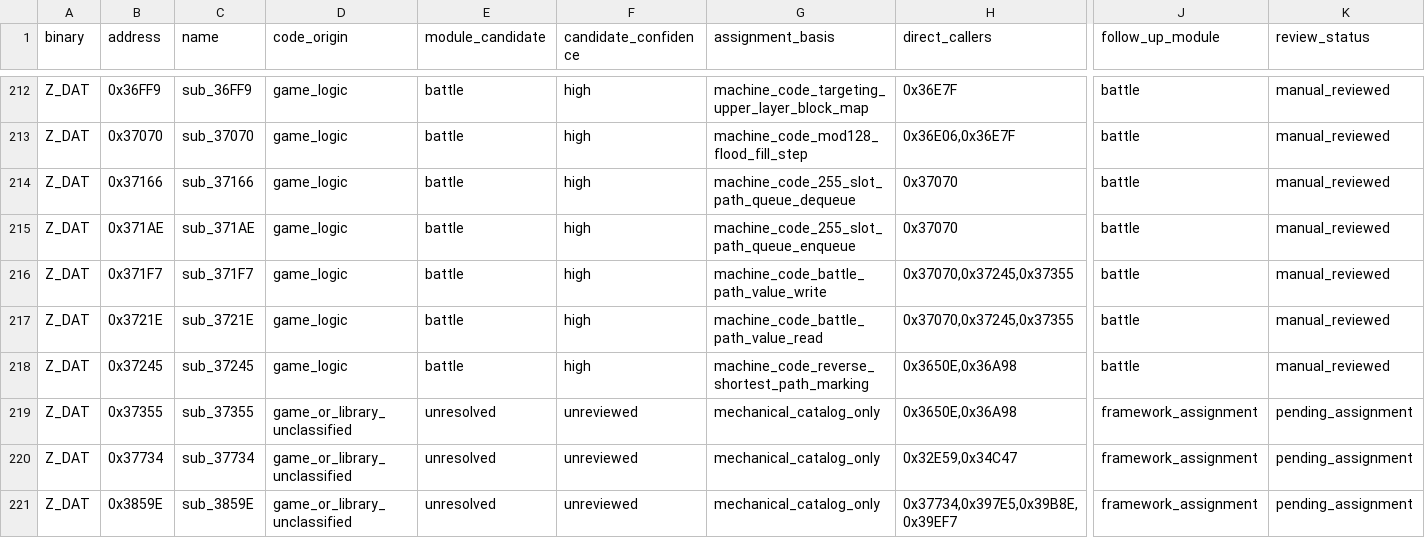
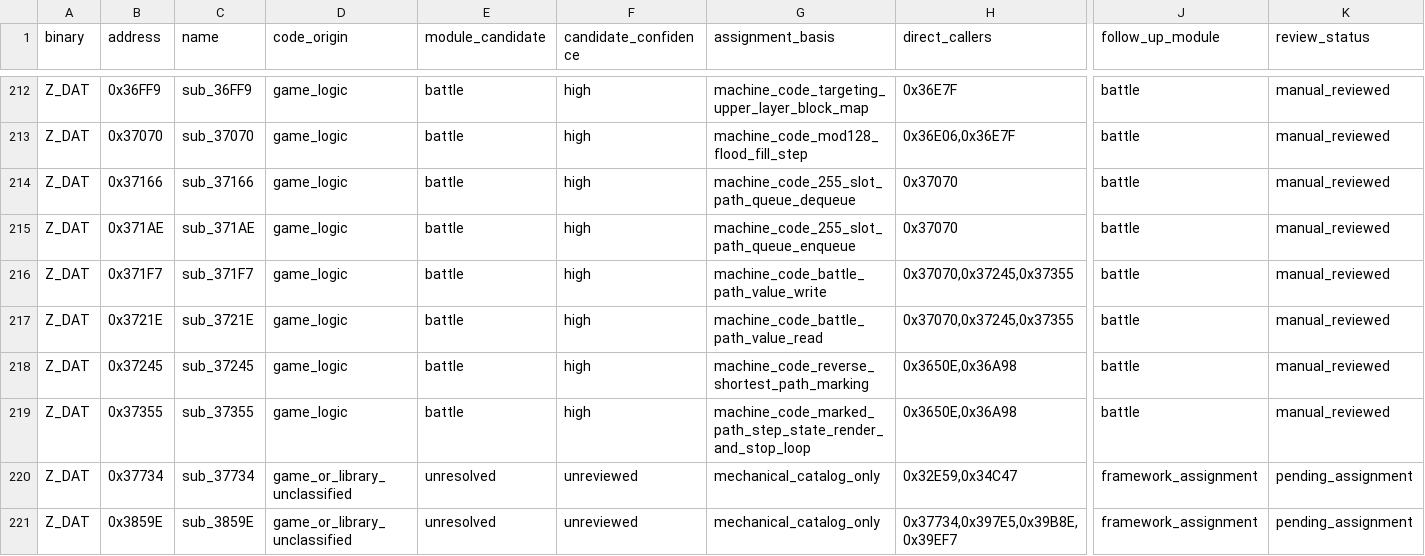
Before and after one commit to Ouroboros/OpenLegend, a TSV file: research/inventory/module-function-ownership.tsv, drawn as a sheet; only a part is shown, gaps mark what is left out; the diff names each change by its address in the sheet, - before the commit and + after, or states it on an @@ line.

```diff
--- a/research/inventory/module-function-ownership.tsv
+++ b/research/inventory/module-function-ownership.tsv
-D219 (code_origin): game_or_library_unclassified
+D219 (code_origin): game_logic
-E219 (module_candidate): unresolved
+E219 (module_candidate): battle
-F219 (candidate_confidence): unreviewed
+F219 (candidate_confidence): high
-G219 (assignment_basis): mechanical_catalog_only
+G219 (assignment_basis): machine_code_marked_path_step_state_render_and_stop_loop
-J219 (follow_up_module): framework_assignment
+J219 (follow_up_module): battle
-K219 (review_status): pending_assignment
+K219 (review_status): manual_reviewed
```
Also changed, not shown: research/inventory/battle-closure.tsv, 8 other files.
